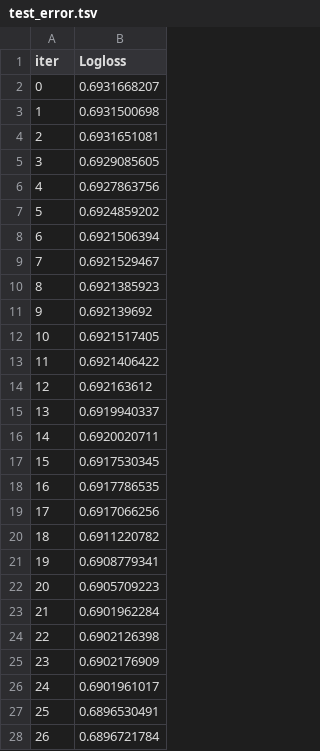
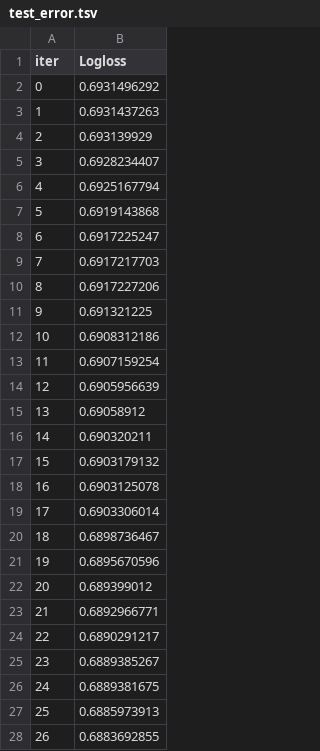
Before and after one commit to nana-oz/tth-cpv-observable-ilc, a TSV file: catboost_info/test_error.tsv, drawn as a sheet; only a part is shown; the diff covers the shown part only.

```diff
--- a/catboost_info/test_error.tsv
+++ b/catboost_info/test_error.tsv
@@ -1,28 +1,28 @@
 iter	Logloss
-0	0.6931668207
-1	0.6931500698
-2	0.6931651081
-3	0.6929085605
-4	0.6927863756
-5	0.6924859202
-6	0.6921506394
-7	0.6921529467
-8	0.6921385923
-9	0.692139692
-10	0.6921517405
-11	0.6921406422
-12	0.692163612
-13	0.6919940337
-14	0.6920020711
-15	0.6917530345
-16	0.6917786535
-17	0.6917066256
-18	0.6911220782
-19	0.6908779341
-20	0.6905709223
-21	0.6901962284
-22	0.6902126398
-23	0.6902176909
-24	0.6901961017
-25	0.6896530491
-26	0.6896721784
+0	0.6931496292
+1	0.6931437263
+2	0.693139929
+3	0.6928234407
+4	0.6925167794
+5	0.6919143868
+6	0.6917225247
+7	0.6917217703
+8	0.6917227206
+9	0.691321225
+10	0.6908312186
+11	0.6907159254
+12	0.6905956639
+13	0.69058912
+14	0.690320211
+15	0.6903179132
+16	0.6903125078
+17	0.6903306014
+18	0.6898736467
+19	0.6895670596
+20	0.689399012
+21	0.6892966771
+22	0.6890291217
+23	0.6889385267
+24	0.6889381675
+25	0.6885973913
+26	0.6883692855
```
Also changed, not shown: 173 edited cells elsewhere in this file, catboost_info/learn_error.tsv, catboost_info/time_left.tsv, 6 other files.
